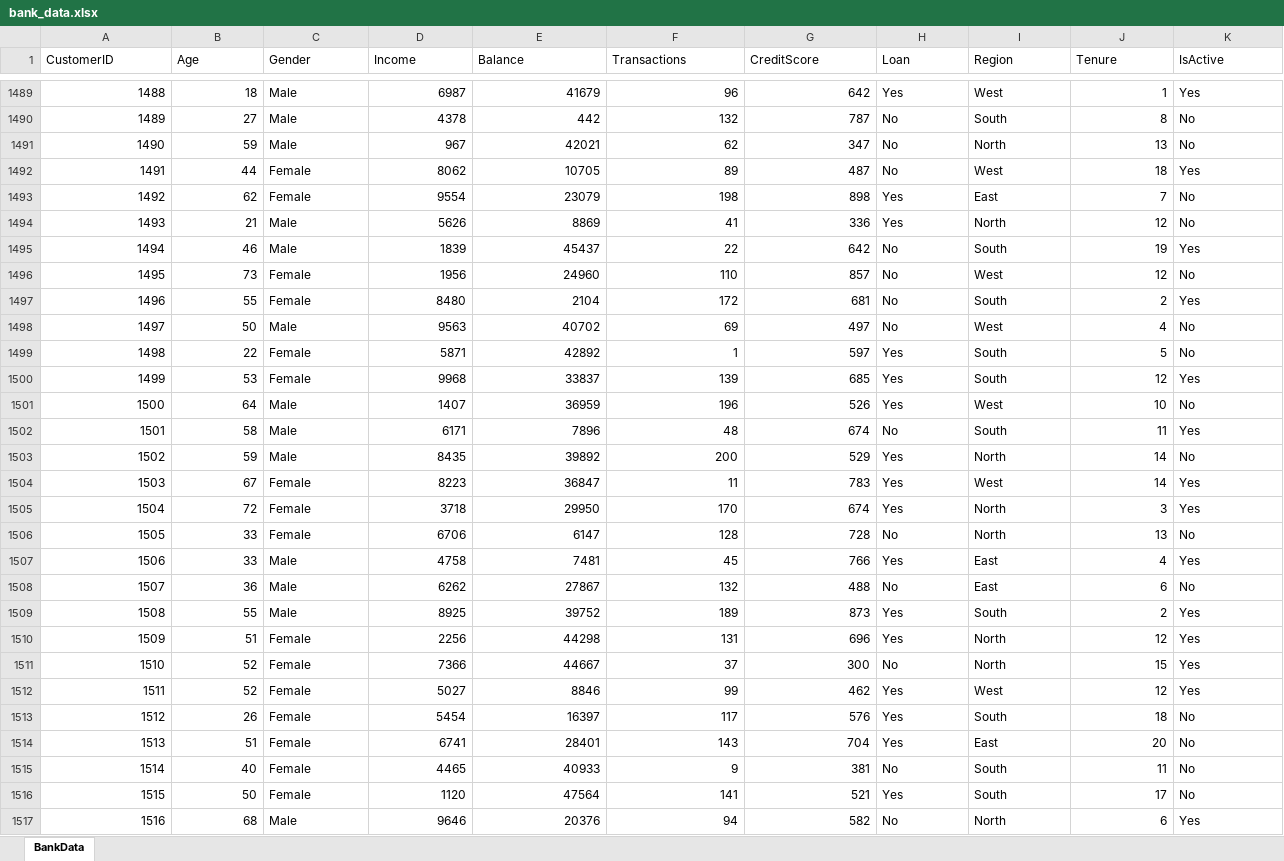
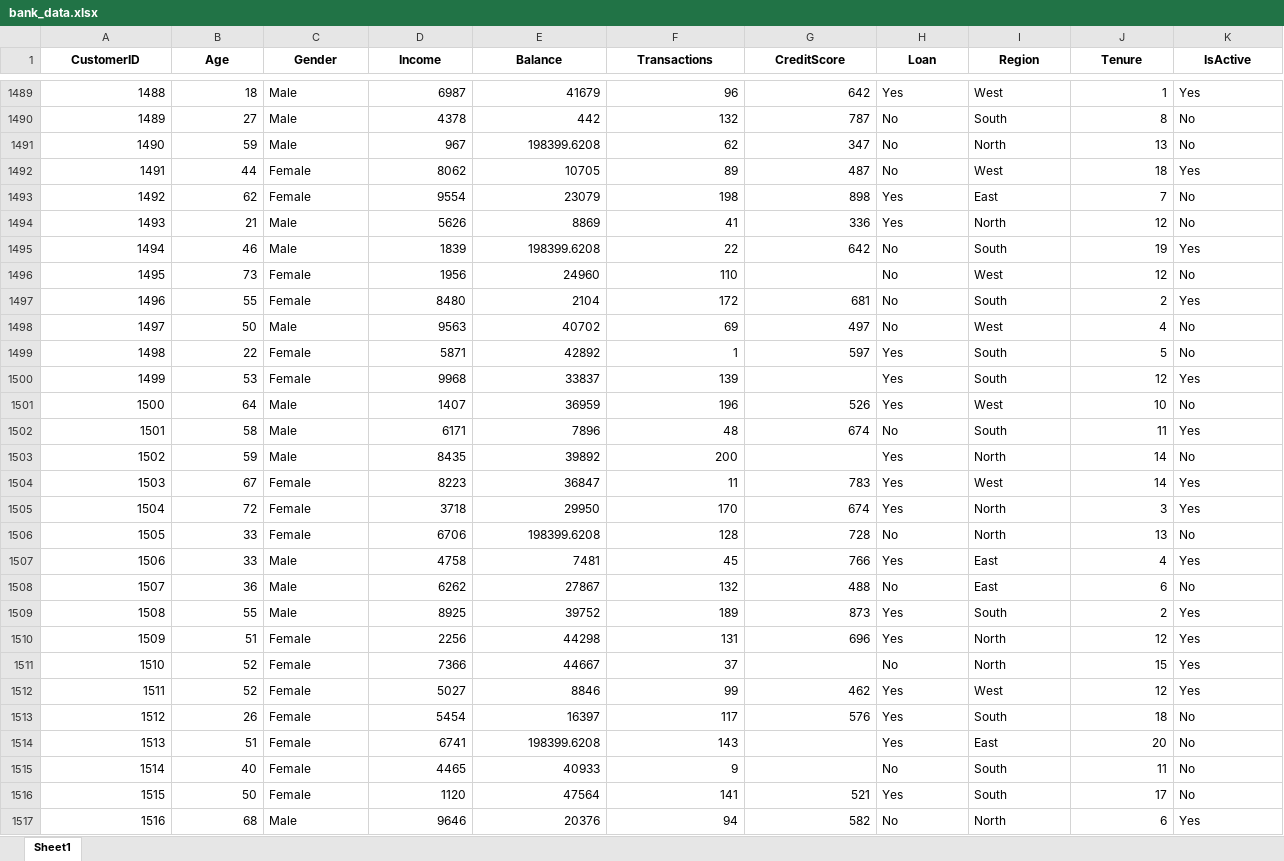
Before and after one commit to 07rauf/bank-data-analysis, an Excel workbook: bank_data.xlsx, sheet Sheet1, drawn as a sheet; only a part is shown, gaps mark what is left out; values as stored, in another font and other column widths than the file's, no borders; the diff covers the shown part only; the diff names each change by its address in the sheet, - before the commit and + after, or states it on an @@ line.

```diff
--- a/bank_data.xlsx (sheet Sheet1)
+++ b/bank_data.xlsx (sheet Sheet1)
-sheet tab: BankData
+sheet tab: Sheet1
@@ A1:K1 bold: off → on, alignment: left → center @@
-E1491 (Balance): 42021
+E1491 (Balance): 198399.6208
-E1495 (Balance): 45437
+E1495 (Balance): 198399.6208
-G1496 (CreditScore): 857
+G1496 (CreditScore): (empty)
-G1500 (CreditScore): 685
+G1500 (CreditScore): (empty)
-G1503 (CreditScore): 529
+G1503 (CreditScore): (empty)
-E1506 (Balance): 6147
+E1506 (Balance): 198399.6208
-G1511 (CreditScore): 300
+G1511 (CreditScore): (empty)
-E1514 (Balance): 28401
+E1514 (Balance): 198399.6208
-G1514 (CreditScore): 704
+G1514 (CreditScore): (empty)
-G1515 (CreditScore): 381
+G1515 (CreditScore): (empty)
```
Also changed, not shown: 1490 edited cells elsewhere in this sheet, 1 other file.
